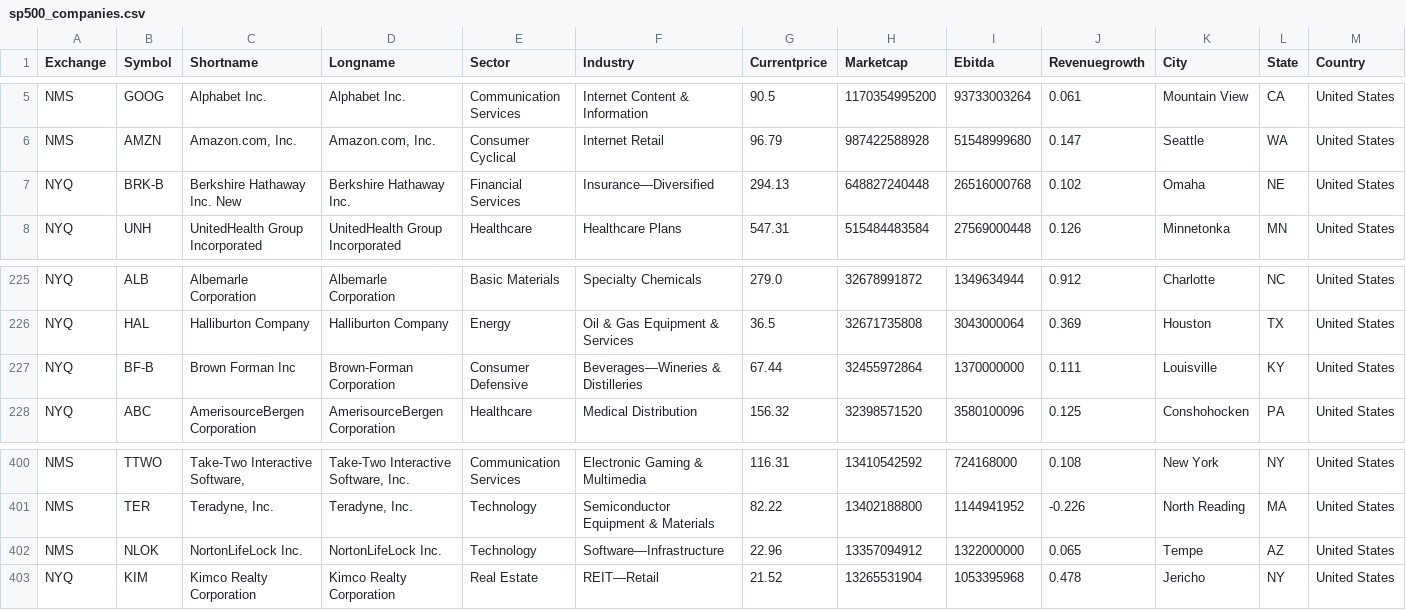
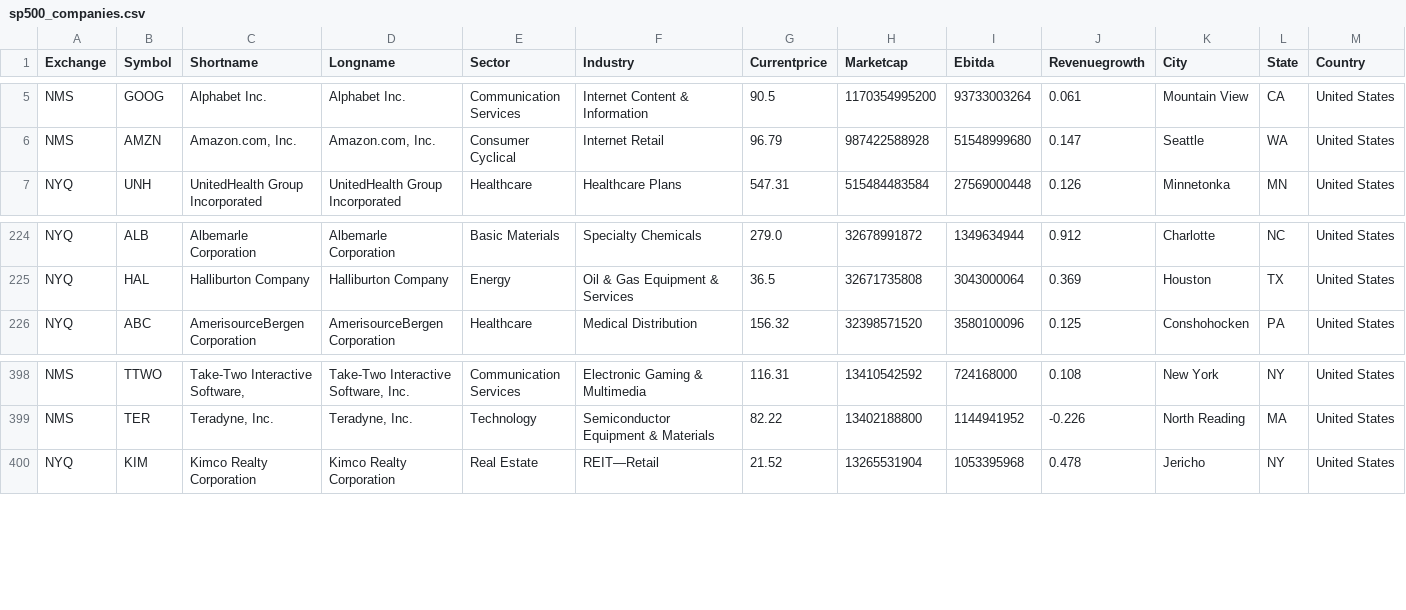
Before and after one commit to christot20/trading_bot, a CSV file: datasets/sp500_companies.csv, drawn as a sheet; only a part is shown, gaps mark what is left out; rows hold the shown columns only; the diff names each change by its address in the sheet, - before the commit and + after, or states it on an @@ line.

Commit message:
minor changes made, data collection beginning

```diff
--- a/datasets/sp500_companies.csv
+++ b/datasets/sp500_companies.csv
-row 7: NYQ | BRK-B | Berkshire Hathaway Inc. New | Berkshire Hathaway Inc. | Financial Services | Insurance—Diversified | 294.13 | 648827240448 | 26516000768 | 0.102 | Omaha | NE | United States
-row 227: NYQ | BF-B | Brown Forman Inc | Brown-Forman Corporation | Consumer Defensive | Beverages—Wineries & Distilleries | 67.44 | 32455972864 | 1370000000 | 0.111 | Louisville | KY | United States
-row 402: NMS | NLOK | NortonLifeLock Inc. | NortonLifeLock Inc. | Technology | Software—Infrastructure | 22.96 | 13357094912 | 1322000000 | 0.065 | Tempe | AZ | United States
```
Also changed, not shown: 2 other files.
